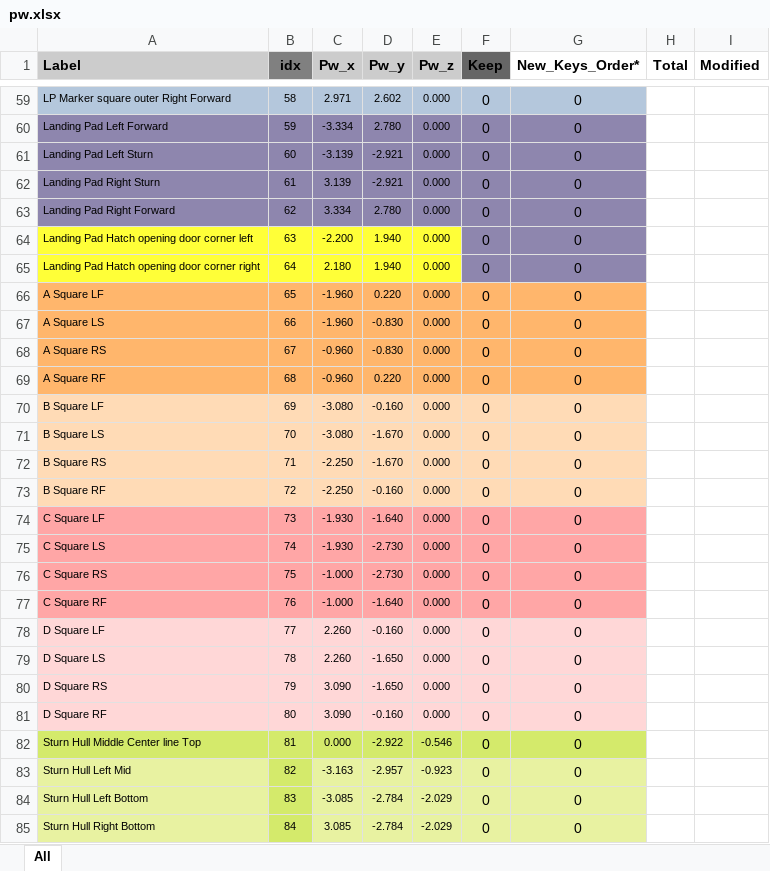
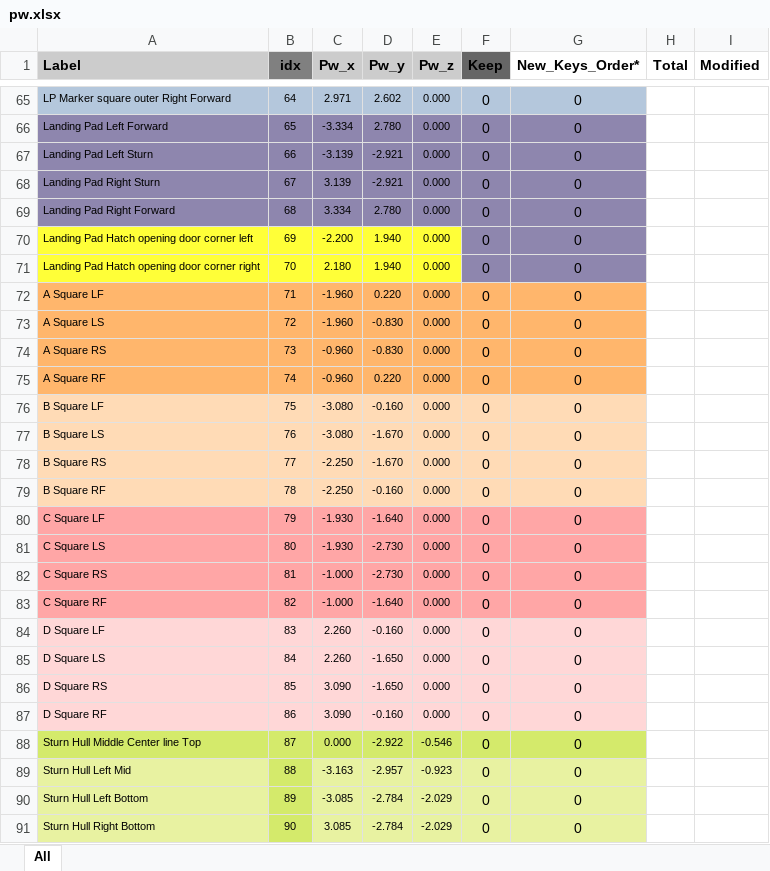
Before and after one commit to ManeeshW/SDML, an Excel workbook: pw.xlsx, sheet All, drawn as a sheet; only a part is shown, gaps mark what is left out; values as stored, in another font and other column widths than the file's, no borders; conditional formats not drawn; addresses are those after the commit; the diff covers the shown part only; the diff names each change by its address in the sheet, - before the commit and + after, or states it on an @@ line.

```diff
--- a/pw.xlsx (sheet All)
+++ b/pw.xlsx (sheet All)
-B65 (idx): 58
+B65 (idx): 64
-B66 (idx): 59
+B66 (idx): 65
-B67 (idx): 60
+B67 (idx): 66
-B68 (idx): 61
+B68 (idx): 67
-B69 (idx): 62
+B69 (idx): 68
-B70 (idx): 63
+B70 (idx): 69
-B71 (idx): 64
+B71 (idx): 70
-B72 (idx): 65
+B72 (idx): 71
-B73 (idx): 66
+B73 (idx): 72
-B74 (idx): 67
+B74 (idx): 73
-B75 (idx): 68
+B75 (idx): 74
-B76 (idx): 69
+B76 (idx): 75
-B77 (idx): 70
+B77 (idx): 76
-B78 (idx): 71
+B78 (idx): 77
-B79 (idx): 72
+B79 (idx): 78
-B80 (idx): 73
+B80 (idx): 79
-B81 (idx): 74
+B81 (idx): 80
-B82 (idx): 75
+B82 (idx): 81
-B83 (idx): 76
+B83 (idx): 82
-B84 (idx): 77
+B84 (idx): 83
-B85 (idx): 78
+B85 (idx): 84
-B86 (idx): 79
+B86 (idx): 85
-B87 (idx): 80
+B87 (idx): 86
-B88 (idx): 81
+B88 (idx): 87
-B89 (idx): 82
+B89 (idx): 88
-B90 (idx): 83
+B90 (idx): 89
-B91 (idx): 84
+B91 (idx): 90
```
Also changed, not shown: 6 added rows, 30 edited cells and cell formats elsewhere in this sheet, formulas that keep their value.
